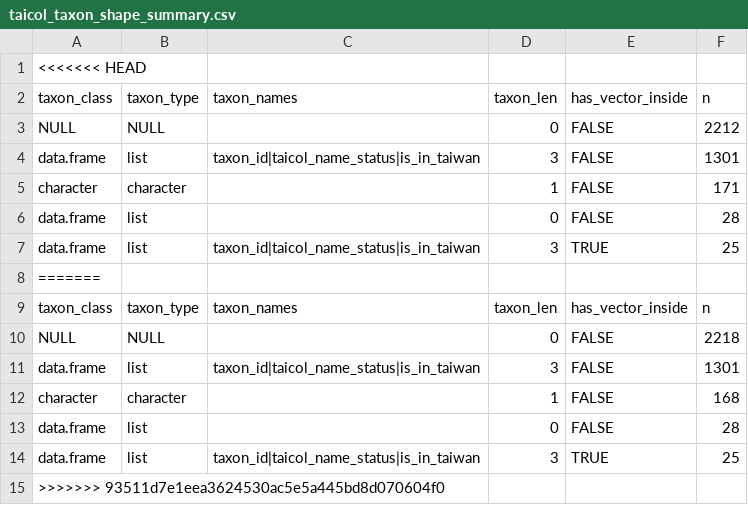
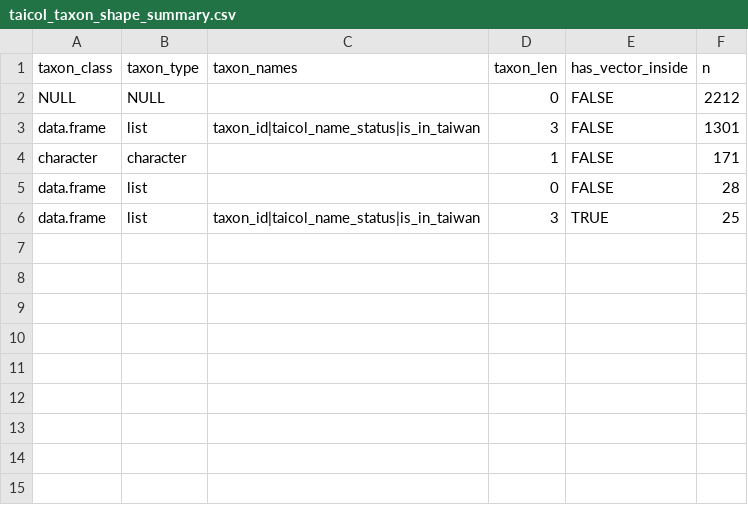
Before and after one commit to TBNworkGroup/Specieslist_Validation_Dashboard, a CSV file: data/output/TT_to_TC/taicol_taxon_shape_summary.csv, drawn as a sheet; the diff names each change by its address in the sheet, - before the commit and + after, or states it on an @@ line.

```diff
--- a/data/output/TT_to_TC/taicol_taxon_shape_summary.csv
+++ b/data/output/TT_to_TC/taicol_taxon_shape_summary.csv
-row 1: <<<<<<< HEAD
-row 8: =======
-row 9: taxon_class | taxon_type | taxon_names | taxon_len | has_vector_inside | n
-row 10: NULL | NULL |  | 0 | FALSE | 2218
-row 11: data.frame | list | taxon_id|taicol_name_status|is_in_taiwan | 3 | FALSE | 1301
-row 12: character | character |  | 1 | FALSE | 168
-row 13: data.frame | list |  | 0 | FALSE | 28
-row 14: data.frame | list | taxon_id|taicol_name_status|is_in_taiwan | 3 | TRUE | 25
-row 15: >>>>>>> 93511d7e1eea3624530ac5e5a445bd8d070604f0
```
Also changed, not shown: 10 other files.
